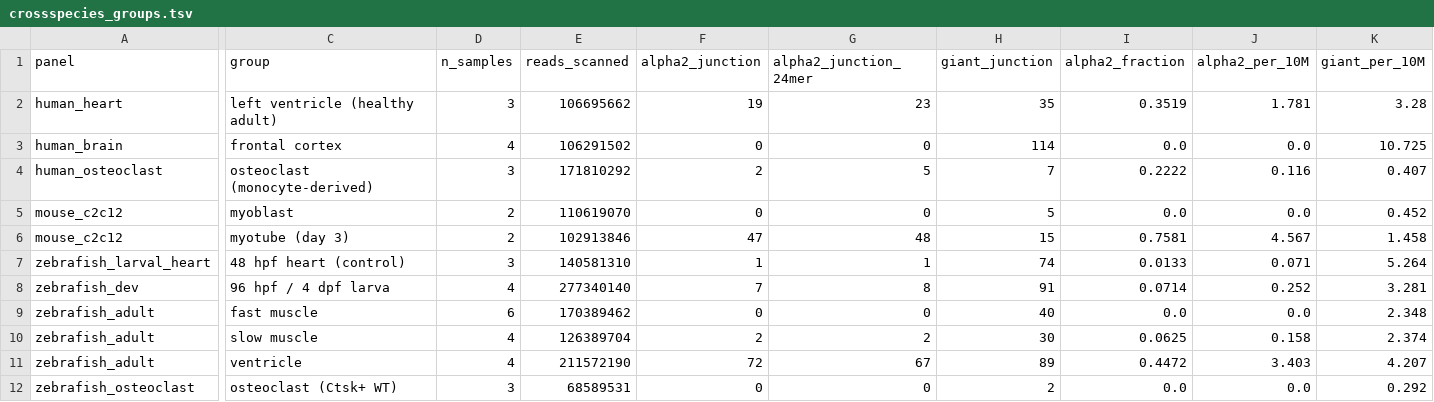
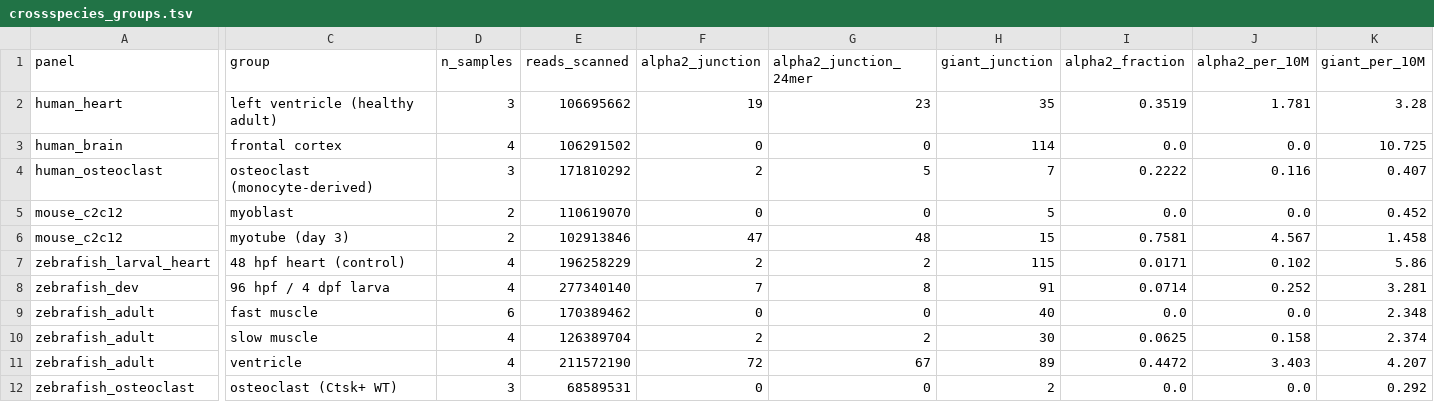
Before and after one commit to Abhishek-aGPCR/Extras, a TSV file: syne1_alpha2/results/rnaseq/crossspecies_groups.tsv, drawn as a sheet; only a part is shown, gaps mark what is left out; the diff covers the shown part only; the diff names each change by its address in the sheet, - before the commit and + after, or states it on an @@ line.

```diff
--- a/syne1_alpha2/results/rnaseq/crossspecies_groups.tsv
+++ b/syne1_alpha2/results/rnaseq/crossspecies_groups.tsv
-D7 (n_samples): 3
+D7 (n_samples): 4
-E7 (reads_scanned): 140581310
+E7 (reads_scanned): 196258229
-F7 (alpha2_junction): 1
+F7 (alpha2_junction): 2
-G7 (alpha2_junction_24mer): 1
+G7 (alpha2_junction_24mer): 2
-H7 (giant_junction): 74
+H7 (giant_junction): 115
-I7 (alpha2_fraction): 0.0133
+I7 (alpha2_fraction): 0.0171
-J7 (alpha2_per_10M): 0.071
+J7 (alpha2_per_10M): 0.102
-K7 (giant_per_10M): 5.264
+K7 (giant_per_10M): 5.86
```
Also changed, not shown: 2 edited cells elsewhere in this file, 5 other files.
